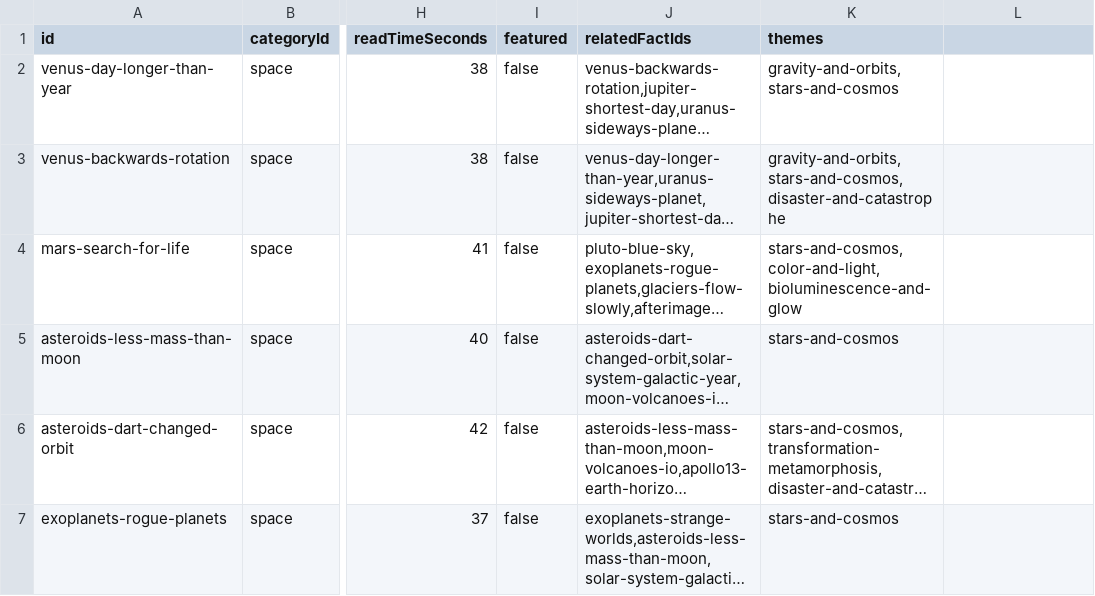
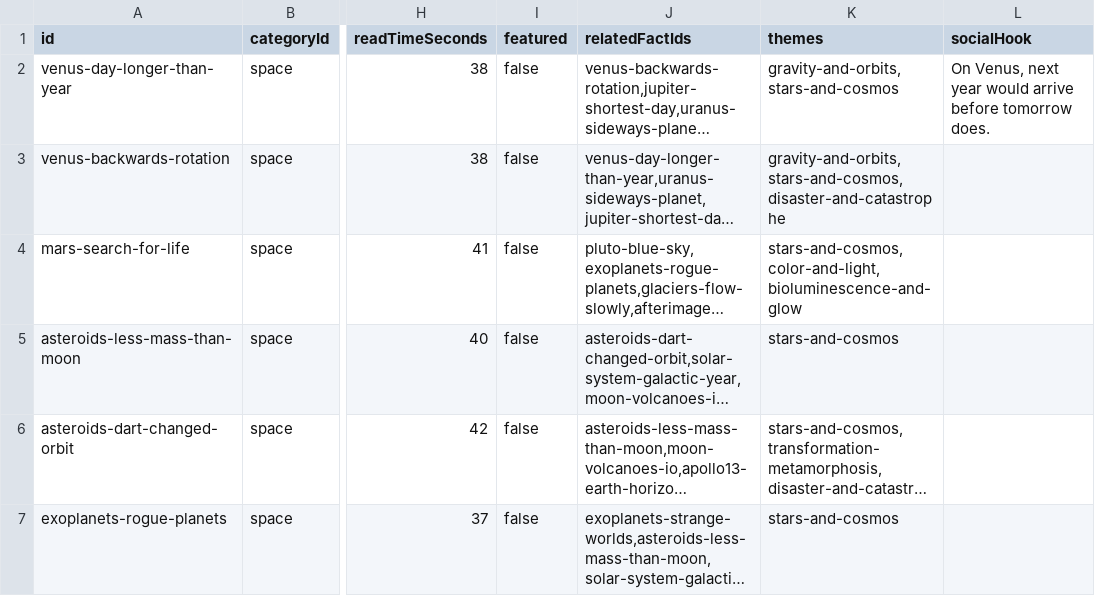
Before and after one commit to xaviersalazar/nib-content-workflow, a CSV file: approved-content/approved-facts.csv, drawn as a sheet; only a part is shown, gaps mark what is left out; long unchanged cells end in …; the diff names each change by its address in the sheet, - before the commit and + after, or states it on an @@ line.

Commit message:
feat: add socialHook field for Instagram-only hook rewrites
New optional column on approved-facts.csv, exported only when non-blank
so most facts carry no field at all. headline stays app-facing and
unchanged; socialHook is a curiosity-gap rewrite for nib-social, backfilled
gradually. Seeded with one example (venus-day-longer-than-year).

```diff
--- a/approved-content/approved-facts.csv
+++ b/approved-content/approved-facts.csv
-L1: (empty)
+L1: socialHook
-L2 (socialHook): (empty)
+L2 (socialHook): On Venus, next year would arrive before tomorrow does.
```
Also changed, not shown: 4 other files.
